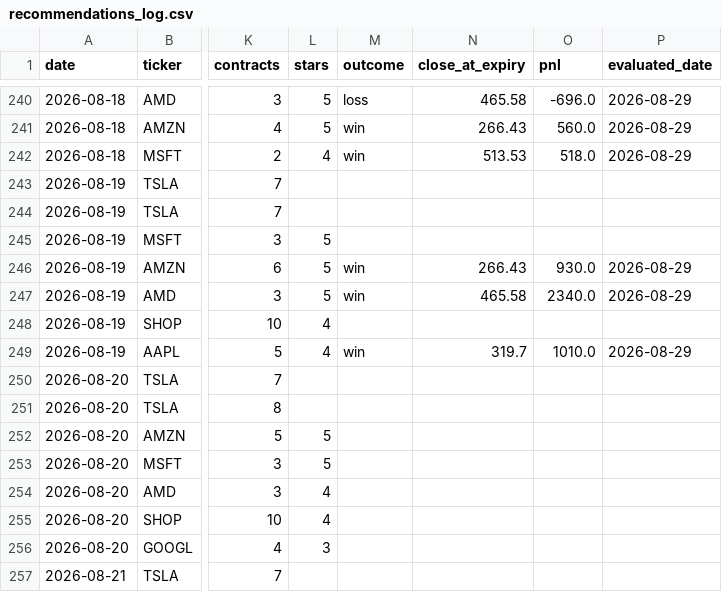
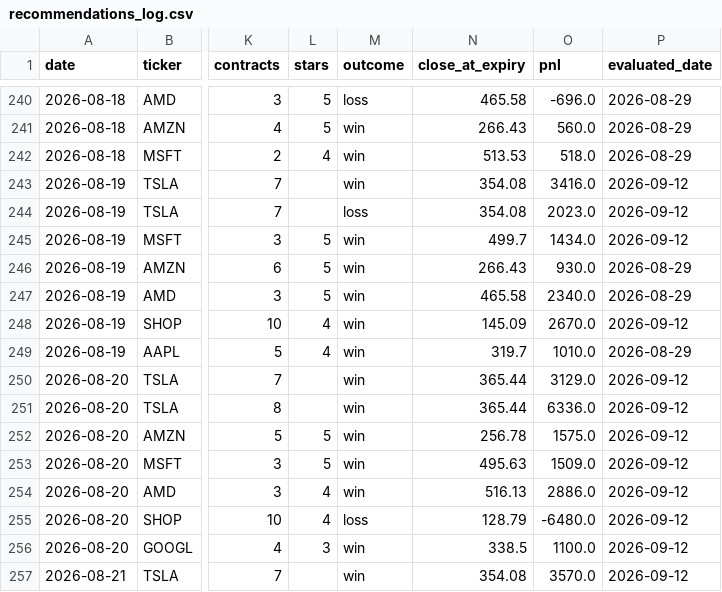
Before and after one commit to vjasingh/Trading-agent, a CSV file: recommendations_log.csv, drawn as a sheet; only a part is shown, gaps mark what is left out; the diff covers the shown part only; the diff names each change by its address in the sheet, - before the commit and + after, or states it on an @@ line.

```diff
--- a/recommendations_log.csv
+++ b/recommendations_log.csv
-M243 (outcome): (empty)
+M243 (outcome): win
-N243:N244 (close_at_expiry): (empty)
+N243:N244 (close_at_expiry): 354.08
-O243 (pnl): (empty)
+O243 (pnl): 3416.0
-P243:P245 (evaluated_date): (empty)
+P243:P245 (evaluated_date): 2026-09-12
-M244 (outcome): (empty)
+M244 (outcome): loss
-O244 (pnl): (empty)
+O244 (pnl): 2023.0
-M245 (outcome): (empty)
+M245 (outcome): win
-N245 (close_at_expiry): (empty)
+N245 (close_at_expiry): 499.7
-O245 (pnl): (empty)
+O245 (pnl): 1434.0
-M248 (outcome): (empty)
+M248 (outcome): win
-N248 (close_at_expiry): (empty)
+N248 (close_at_expiry): 145.09
-O248 (pnl): (empty)
+O248 (pnl): 2670.0
-P248 (evaluated_date): (empty)
+P248 (evaluated_date): 2026-09-12
-M250:M254 (outcome): (empty)
+M250:M254 (outcome): win
-N250:N251 (close_at_expiry): (empty)
+N250:N251 (close_at_expiry): 365.44
-O250 (pnl): (empty)
+O250 (pnl): 3129.0
-P250:P257 (evaluated_date): (empty)
+P250:P257 (evaluated_date): 2026-09-12
-O251 (pnl): (empty)
+O251 (pnl): 6336.0
-N252 (close_at_expiry): (empty)
+N252 (close_at_expiry): 256.78
-O252 (pnl): (empty)
+O252 (pnl): 1575.0
-N253 (close_at_expiry): (empty)
+N253 (close_at_expiry): 495.63
-O253 (pnl): (empty)
+O253 (pnl): 1509.0
-N254 (close_at_expiry): (empty)
+N254 (close_at_expiry): 516.13
-O254 (pnl): (empty)
+O254 (pnl): 2886.0
-M255 (outcome): (empty)
+M255 (outcome): loss
-N255 (close_at_expiry): (empty)
+N255 (close_at_expiry): 128.79
-O255 (pnl): (empty)
+O255 (pnl): -6480.0
-M256:M257 (outcome): (empty)
+M256:M257 (outcome): win
-N256 (close_at_expiry): (empty)
+N256 (close_at_expiry): 338.5
-O256 (pnl): (empty)
+O256 (pnl): 1100.0
-N257 (close_at_expiry): (empty)
+N257 (close_at_expiry): 354.08
-O257 (pnl): (empty)
+O257 (pnl): 3570.0
```
Also changed, not shown: 60 edited cells elsewhere in this file.
